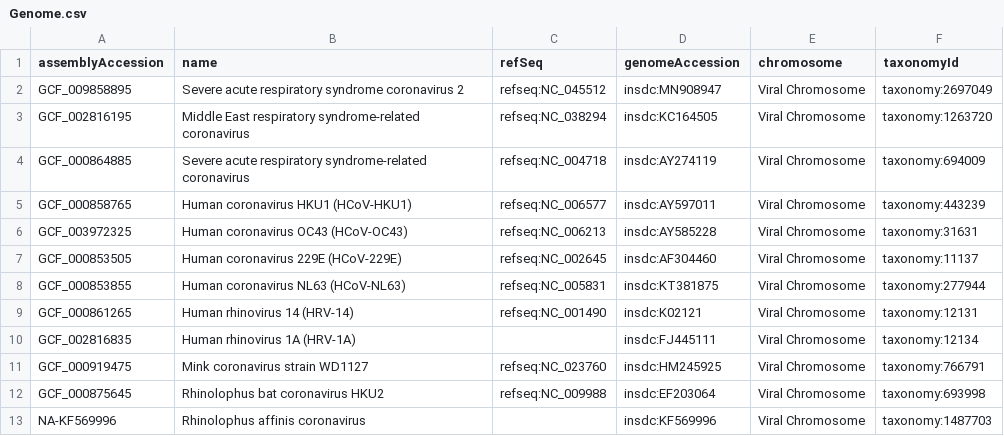
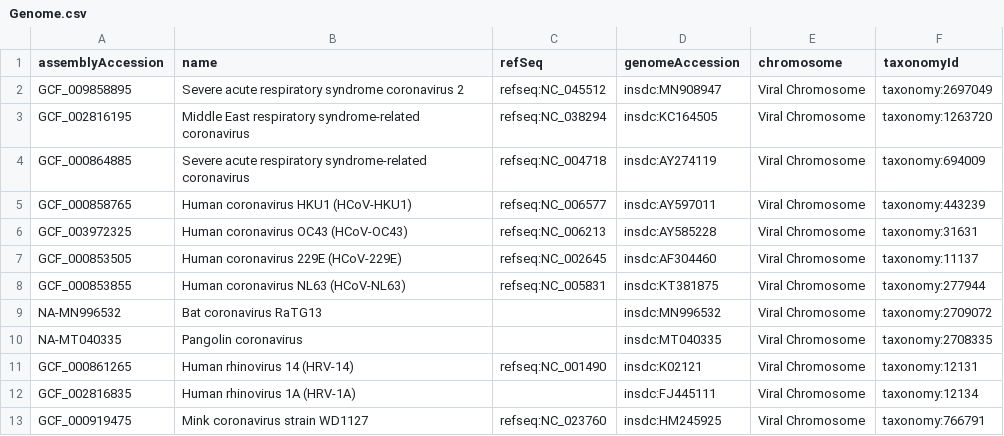
Before and after one commit to covid-19-net/covid-19-community, a CSV file: reference_data/Genome.csv, drawn as a sheet; only a part is shown; the shorter side is filled out with more unchanged rows; the diff names each change by its address in the sheet, - before the commit and + after, or states it on an @@ line.

Commit message:
added pangolin and bat SARS viruses

```diff
--- a/reference_data/Genome.csv
+++ b/reference_data/Genome.csv
+row 9: NA-MN996532 | Bat coronavirus RaTG13 |  | insdc:MN996532 | Viral Chromosome | taxonomy:2709072
+row 10: NA-MT040335 | Pangolin coronavirus |  | insdc:MT040335 | Viral Chromosome | taxonomy:2708335
```
Also changed, not shown: reference_data/Organism.csv.
